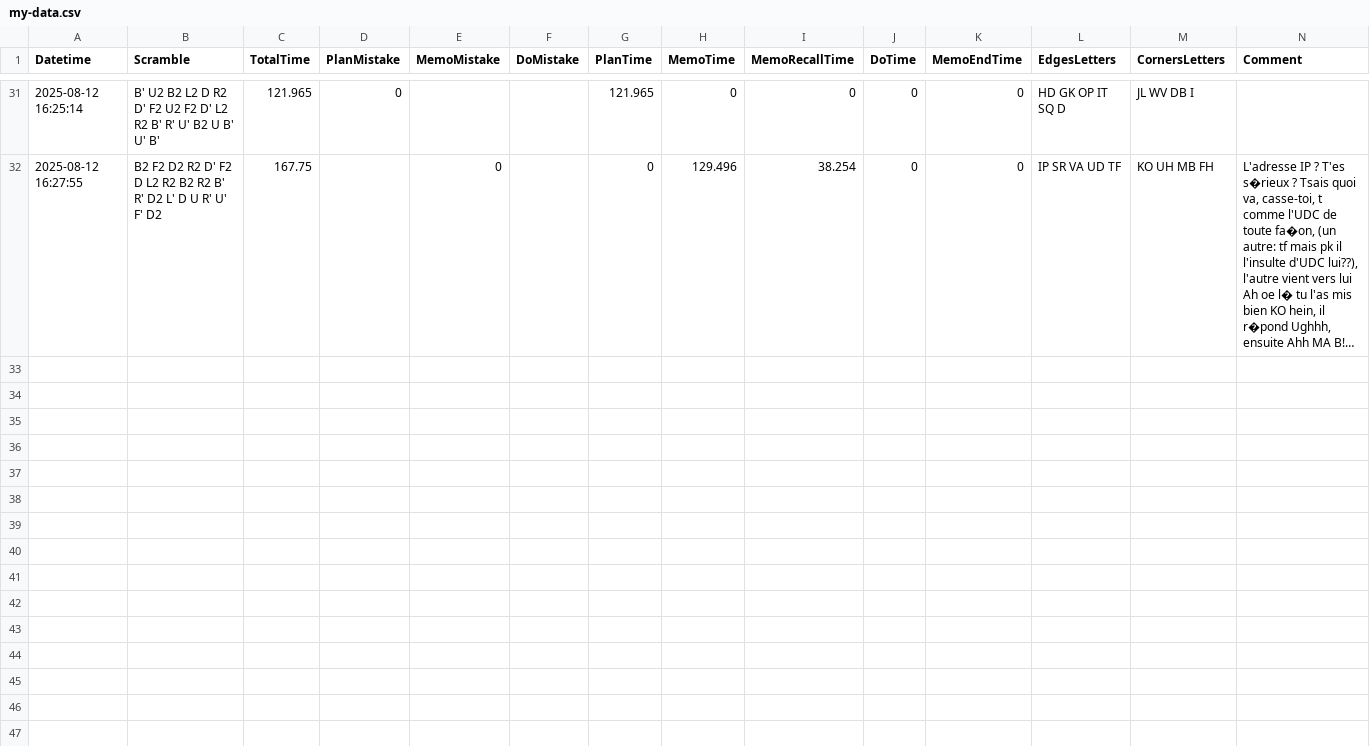
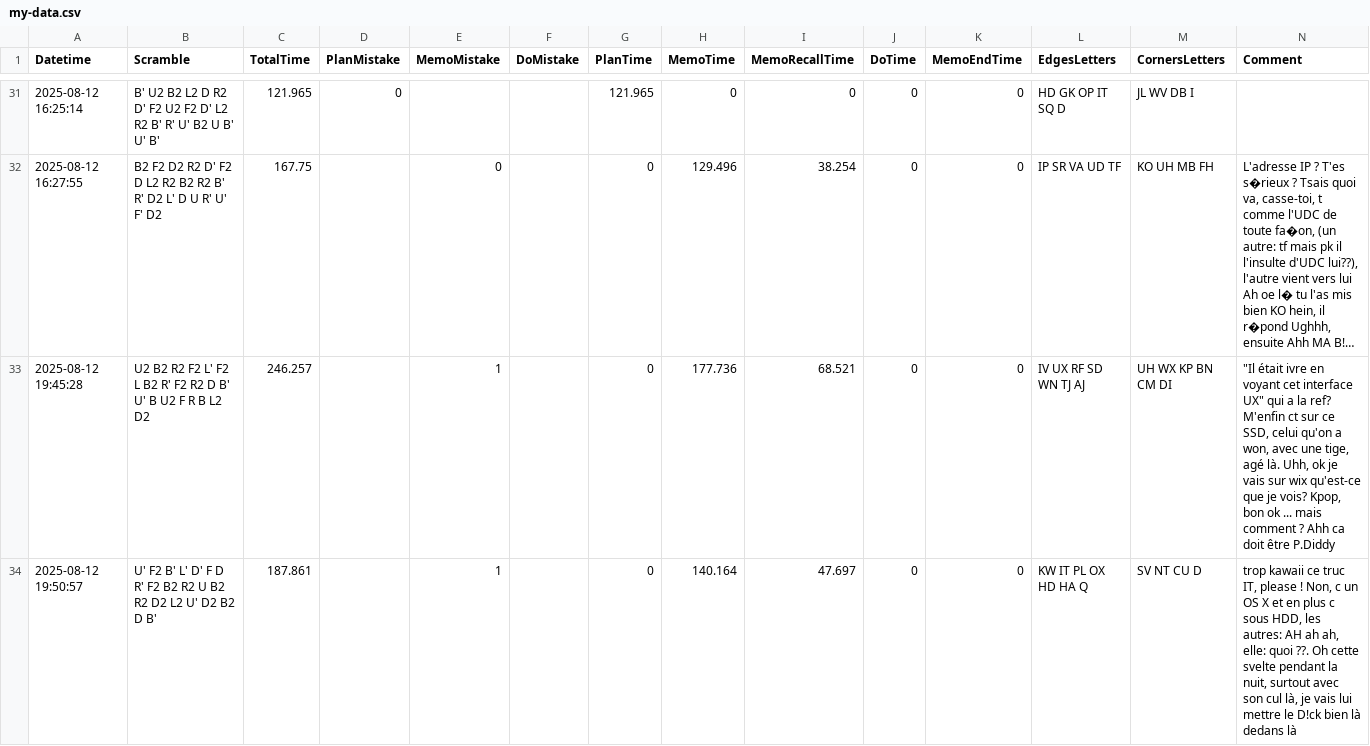
Before and after one commit to RadoTheProgrammer/rubik-bld, a CSV file: my-data.csv, drawn as a sheet; only a part is shown, gaps mark what is left out; long unchanged cells end in …; the diff covers the shown part only; the diff names each change by its address in the sheet, - before the commit and + after, or states it on an @@ line.

Commit message:
solves memo

```diff
--- a/my-data.csv
+++ b/my-data.csv
+row 33: 2025-08-12 19:45:28 | U2 B2 R2 F2 L' F2 L B2 R' F2 R2 D B' U' B U2 F R B L2 D2 | 246.257 |  | 1 |  | 0 | 177.736 | 68.521 | 0 | 0 | IV UX RF SD WN TJ AJ | UH WX KP BN CM DI | "Il était ivre en voyant cet interface UX" qui a la ref? M'enfin ct sur ce SSD, celui qu'on a won, avec une tige, agé là. Uhh, ok je vais sur wix qu'est-ce que je vois? Kpop, bon ok ... mais comment ? Ahh ca doit être P.Diddy
+row 34: 2025-08-12 19:50:57 | U' F2 B' L' D' F D R' F2 B2 R2 U B2 R2 D2 L2 U' D2 B2 D B' | 187.861 |  | 1 |  | 0 | 140.164 | 47.697 | 0 | 0 | KW IT PL OX HD HA Q | SV NT CU D | trop kawaii ce truc IT, please ! Non, c un OS X et en plus c sous HDD, les autres: AH ah ah, elle: quoi ??. Oh cette svelte pendant la nuit, surtout avec son cul là, je vais lui mettre le D!ck bien là dedans là
```
Also changed, not shown: 5 added rows elsewhere in this file, 8 other files.
